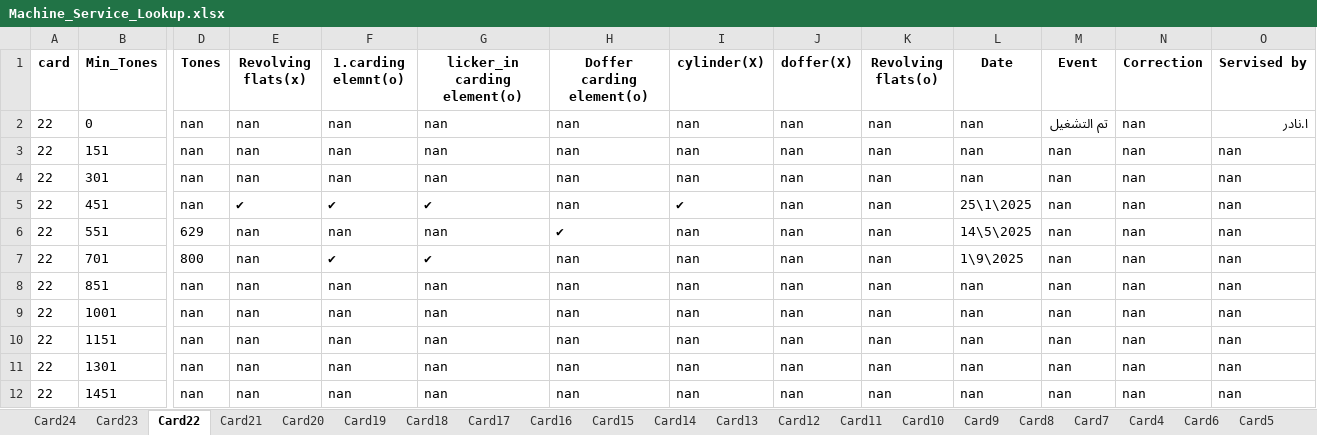
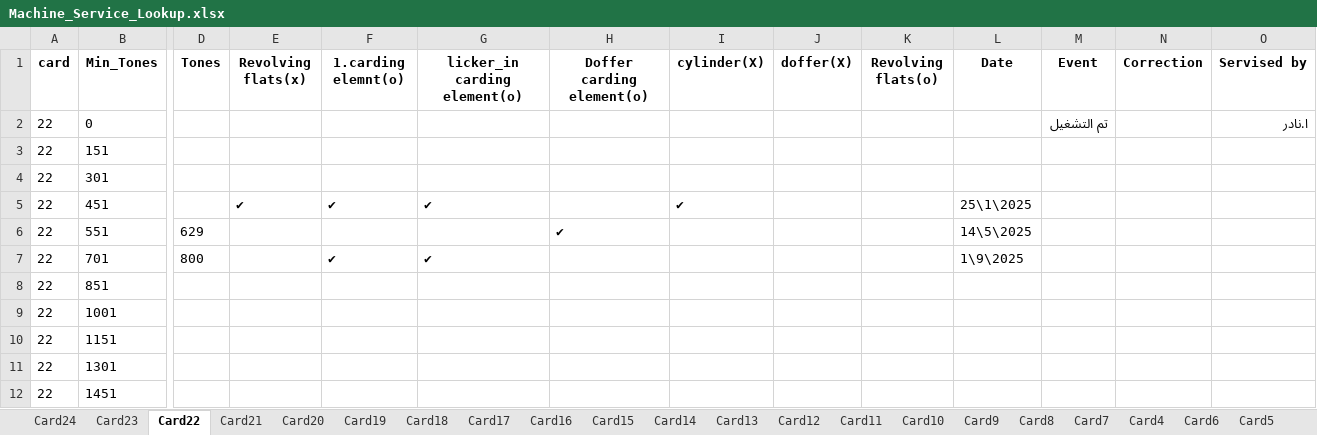
Before and after one commit to mahmedabdallh123/input-data, an Excel workbook: Machine_Service_Lookup.xlsx, sheet Card22, drawn as a sheet; only a part is shown, gaps mark what is left out; values as stored, in another font and other column widths than the file's, no borders; the diff names each change by its address in the sheet, - before the commit and + after, or states it on an @@ line.

```diff
--- a/Machine_Service_Lookup.xlsx (sheet Card22)
+++ b/Machine_Service_Lookup.xlsx (sheet Card22)
-D2:D5 (Tones): nan
+D2:D5 (Tones): (empty)
-E2:E4 (Revolving flats(x)): nan
+E2:E4 (Revolving flats(x)): (empty)
-F2:F4 (1.carding elemnt(o)): nan
+F2:F4 (1.carding elemnt(o)): (empty)
-G2:G4 (licker_in carding element(o)): nan
+G2:G4 (licker_in carding element(o)): (empty)
-H2:H5 (Doffer carding element(o)): nan
+H2:H5 (Doffer carding element(o)): (empty)
-I2:I4 (cylinder(X)): nan
+I2:I4 (cylinder(X)): (empty)
-J2:J12 (doffer(X)): nan
+J2:J12 (doffer(X)): (empty)
-K2:K12 (Revolving flats(o)): nan
+K2:K12 (Revolving flats(o)): (empty)
-L2:L4 (Date): nan
+L2:L4 (Date): (empty)
-N2:N12 (Correction): nan
+N2:N12 (Correction): (empty)
-M3:M12 (Event): nan
+M3:M12 (Event): (empty)
-O3:O12 (Servised by): nan
+O3:O12 (Servised by): (empty)
-E6:E12 (Revolving flats(x)): nan
+E6:E12 (Revolving flats(x)): (empty)
-F6 (1.carding elemnt(o)): nan
+F6 (1.carding elemnt(o)): (empty)
-G6 (licker_in carding element(o)): nan
+G6 (licker_in carding element(o)): (empty)
-I6:I12 (cylinder(X)): nan
+I6:I12 (cylinder(X)): (empty)
-H7:H12 (Doffer carding element(o)): nan
+H7:H12 (Doffer carding element(o)): (empty)
-D8:D12 (Tones): nan
+D8:D12 (Tones): (empty)
-F8:F12 (1.carding elemnt(o)): nan
+F8:F12 (1.carding elemnt(o)): (empty)
-G8:G12 (licker_in carding element(o)): nan
+G8:G12 (licker_in carding element(o)): (empty)
-L8:L12 (Date): nan
+L8:L12 (Date): (empty)
```
Also changed, not shown: sheet Card23.
